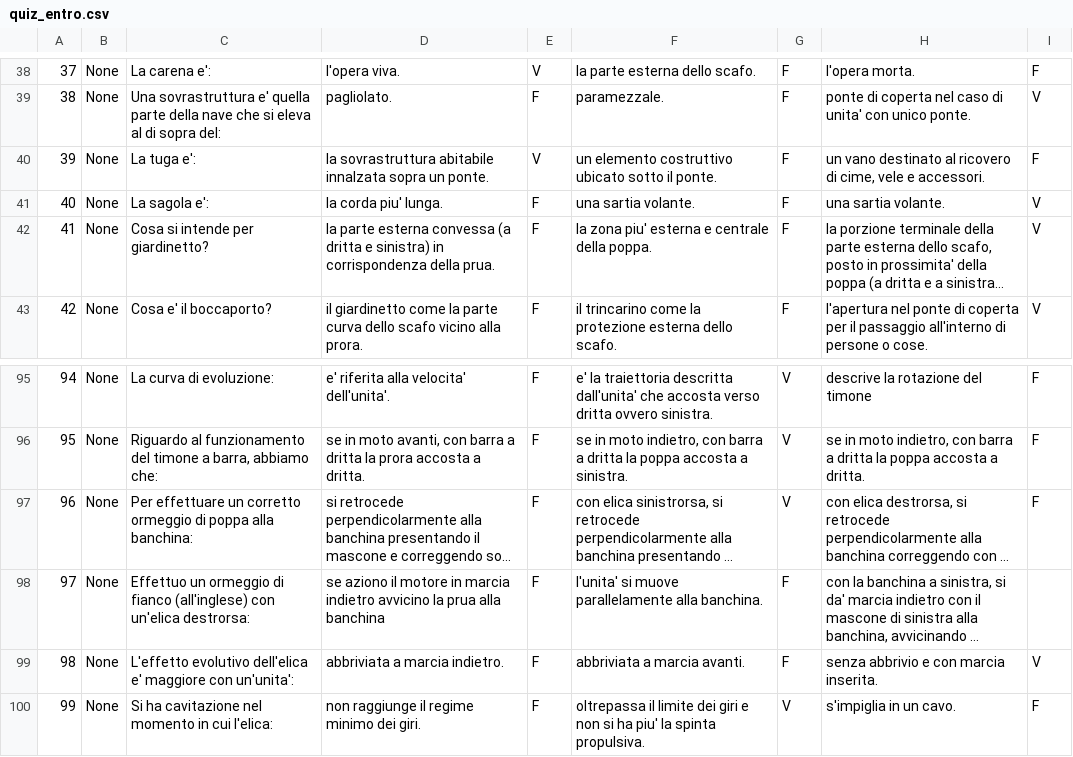
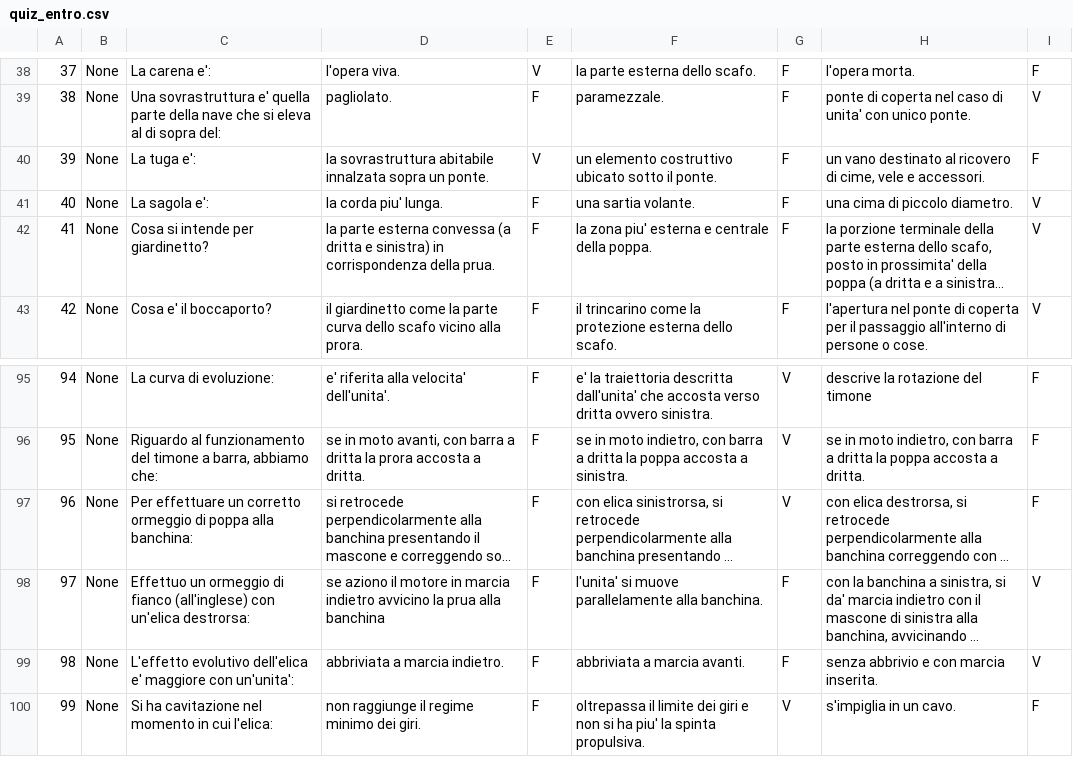
Before and after one commit to valeriovenceslai/quiz_vela, a CSV file: quiz_entro.csv, drawn as a sheet; only a part is shown, gaps mark what is left out; long unchanged cells end in …; the diff names each change by its address in the sheet, - before the commit and + after, or states it on an @@ line.

Commit message:
Error solved in csv

```diff
--- a/quiz_entro.csv
+++ b/quiz_entro.csv
-H41: una sartia volante.
+H41: una cima di piccolo diametro.
-I98: (empty)
+I98: V
```
